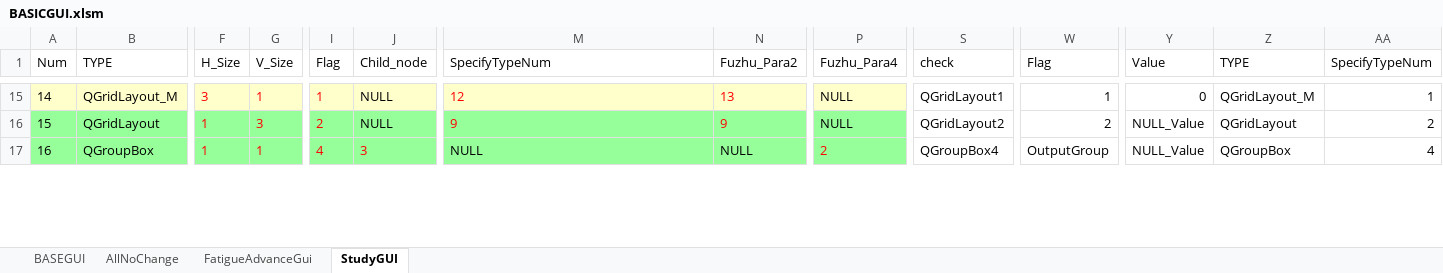
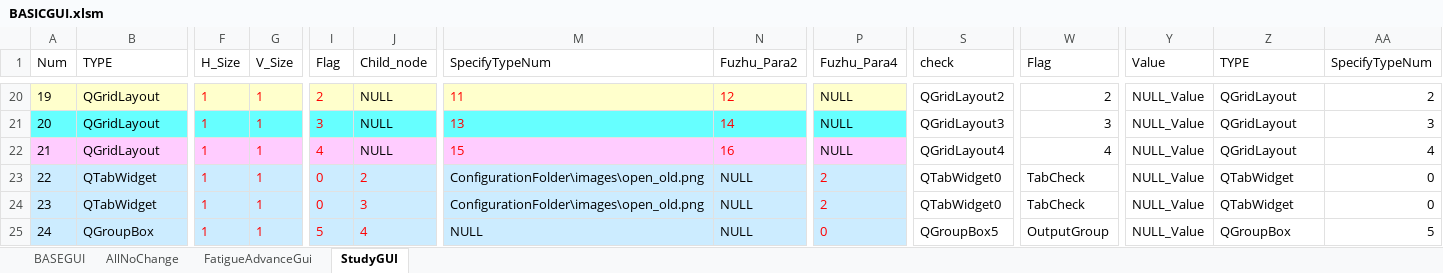
Before and after one commit to YujieChuck/QT_HPC_study, an Excel workbook: ConfigurationFolder/BASICGUI.xlsm, sheet StudyGUI, drawn as a sheet; only a part is shown, gaps mark what is left out; values as stored, in another font and other column widths than the file's, no borders; charts and pictures and conditional formats not drawn; addresses are those after the commit; rows hold the shown columns only; the diff covers the shown part only; the diff names each change by its address in the sheet, - before the commit and + after, or states it on an @@ line.

```diff
--- a/ConfigurationFolder/BASICGUI.xlsm (sheet StudyGUI)
+++ b/ConfigurationFolder/BASICGUI.xlsm (sheet StudyGUI)
@@ column A (Num) renumbered from row 7 down @@
-B20 (TYPE): QGridLayout_M
+B20 (TYPE): QGridLayout
-F20 (H_Size): 3
+F20 (H_Size): 1
-I20 (Flag): 1
+I20 (Flag): 2
-M20 (SpecifyTypeNum): 12
+M20 (SpecifyTypeNum): 11
-N20 (Fuzhu_Para2): 13
+N20 (Fuzhu_Para2): 12
-S20 (check): QGridLayout1
+S20 (check): QGridLayout2
-W20 (Flag): 1
+W20 (Flag): 2
-Y20 (Value): 0
+Y20 (Value): NULL_Value
-Z20 (TYPE): QGridLayout_M
+Z20 (TYPE): QGridLayout
-AA20 (SpecifyTypeNum): 1
+AA20 (SpecifyTypeNum): 2
-A21:P21 fill: #96FF99
+A21:P21 fill: #66FFFF
-G21 (V_Size): 3
+G21 (V_Size): 1
-I21 (Flag): 2
+I21 (Flag): 3
-M21 (SpecifyTypeNum): 9
+M21 (SpecifyTypeNum): 13
-N21 (Fuzhu_Para2): 9
+N21 (Fuzhu_Para2): 14
-S21 (check): QGridLayout2
+S21 (check): QGridLayout3
-W21 (Flag): 2
+W21 (Flag): 3
-AA21 (SpecifyTypeNum): 2
+AA21 (SpecifyTypeNum): 3
+row 22: 21 | QGridLayout | 1 | 1 | 4 | NULL | 15 | 16 | NULL | QGridLayout4 | 4 | NULL_Value | QGridLayout | 4
+row 23: 22 | QTabWidget | 1 | 1 | 0 | 2 | ConfigurationFolder\images\open_old.png | NULL | 2 | QTabWidget0 | TabCheck | NULL_Value | QTabWidget | 0
+row 24: 23 | QTabWidget | 1 | 1 | 0 | 3 | ConfigurationFolder\images\open_old.png | NULL | 2 | QTabWidget0 | TabCheck | NULL_Value | QTabWidget | 0
-A25:P25 fill: #96FF99
+A25:P25 fill: #CCECFF
-I25 (Flag): 4
+I25 (Flag): 5
-J25 (Child_node): 3
+J25 (Child_node): 4
-P25 (Fuzhu_Para4): 2
+P25 (Fuzhu_Para4): 0
-S25 (check): QGroupBox4
+S25 (check): QGroupBox5
-AA25 (SpecifyTypeNum): 4
+AA25 (SpecifyTypeNum): 5
```
Also changed, not shown: 5 added rows, 35 edited cells and cell formats elsewhere in this sheet, formulas that keep their value, 20 other files.
